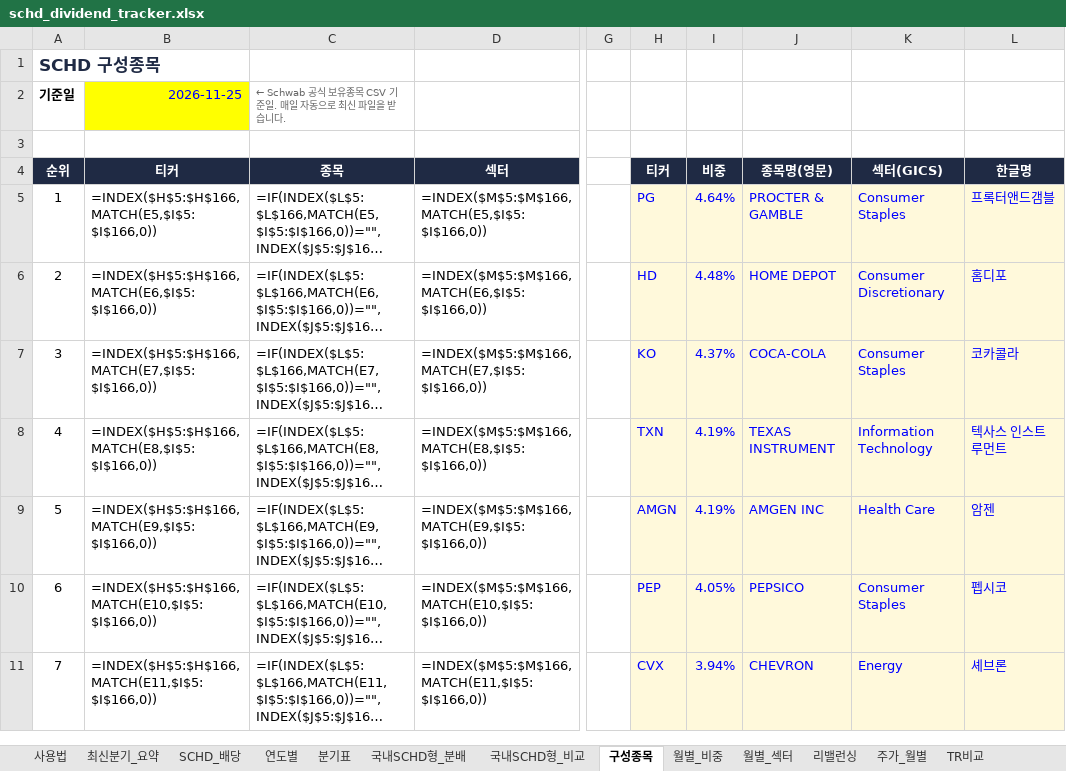
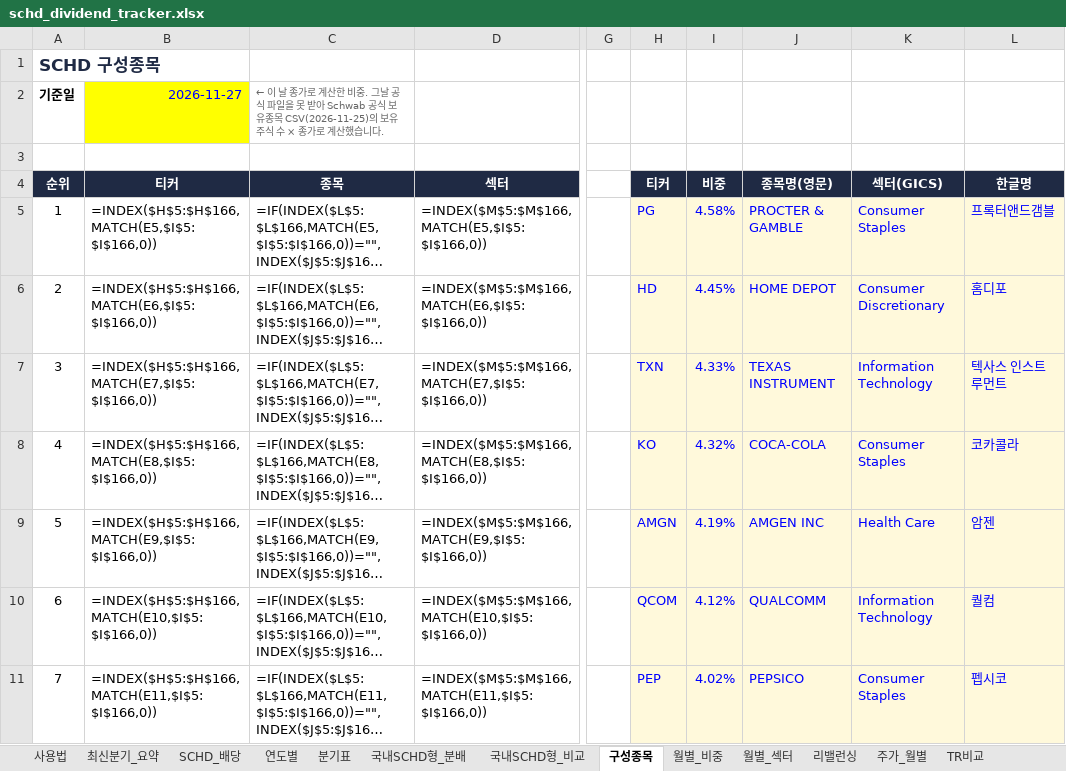
Before and after one commit to ttokjaeTV/schd-tracker, an Excel workbook: downloads/schd_dividend_tracker.xlsx, sheet 구성종목, drawn as a sheet; only a part is shown, gaps mark what is left out; long unchanged cells end in …; values as stored, in another font and other column widths than the file's, no borders; formulas without a stored value are shown as written; charts and pictures not drawn; the diff covers the shown part only; the diff names each change by its address in the sheet, - before the commit and + after, or states it on an @@ line.

```diff
--- a/downloads/schd_dividend_tracker.xlsx (sheet 구성종목)
+++ b/downloads/schd_dividend_tracker.xlsx (sheet 구성종목)
-B2 (티커): 2026-11-25
+B2 (티커): 2026-11-27
-C2 (종목): ← Schwab 공식 보유종목 CSV 기준일. 매일 자동으로 최신 파일을 받습니다.
+C2 (종목): ← 이 날 종가로 계산한 비중. 그날 공식 파일을 못 받아 Schwab 공식 보유종목 CSV(2026-11-25)의 보유 주식 수 × 종가로 계산했습니다.
-I5 (비중): 4.64%
+I5 (비중): 4.58%
-I6 (비중): 4.48%
+I6 (비중): 4.45%
-H7 (티커): KO
+H7 (티커): TXN
-I7 (비중): 4.37%
+I7 (비중): 4.33%
-J7 (종목명(영문)): COCA-COLA
+J7 (종목명(영문)): TEXAS INSTRUMENT
-K7 (섹터(GICS)): Consumer Staples
+K7 (섹터(GICS)): Information Technology
-L7 (한글명): 코카콜라
+L7 (한글명): 텍사스 인스트루먼트
-H8 (티커): TXN
+H8 (티커): KO
-I8 (비중): 4.19%
+I8 (비중): 4.32%
-J8 (종목명(영문)): TEXAS INSTRUMENT
+J8 (종목명(영문)): COCA-COLA
-K8 (섹터(GICS)): Information Technology
+K8 (섹터(GICS)): Consumer Staples
-L8 (한글명): 텍사스 인스트루먼트
+L8 (한글명): 코카콜라
-H10 (티커): PEP
+H10 (티커): QCOM
-I10 (비중): 4.05%
+I10 (비중): 4.12%
-J10 (종목명(영문)): PEPSICO
+J10 (종목명(영문)): QUALCOMM
-K10 (섹터(GICS)): Consumer Staples
+K10 (섹터(GICS)): Information Technology
-L10 (한글명): 펩시코
+L10 (한글명): 퀄컴
-H11 (티커): CVX
+H11 (티커): PEP
-I11 (비중): 3.94%
+I11 (비중): 4.02%
-J11 (종목명(영문)): CHEVRON
+J11 (종목명(영문)): PEPSICO
-K11 (섹터(GICS)): Energy
+K11 (섹터(GICS)): Consumer Staples
-L11 (한글명): 셰브론
+L11 (한글명): 펩시코
```
Also changed, not shown: 6 added rows, 6 removed rows and 39 edited cells elsewhere in this sheet, sheet 최신분기_요약, sheet 사용법, 2 other files.
